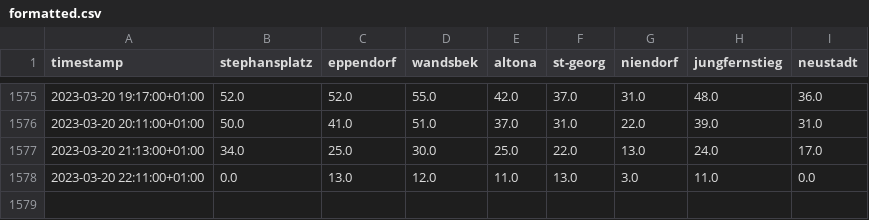
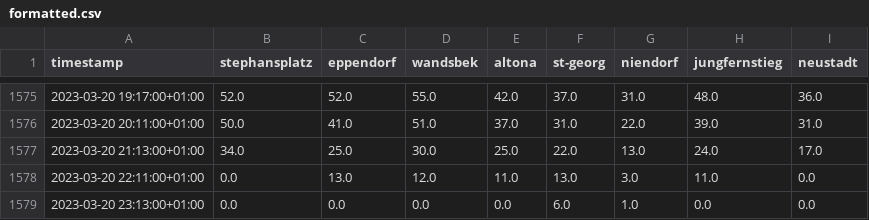
Before and after one commit to sv1990/scrape-occupancy, a CSV file: out/formatted/formatted.csv, drawn as a sheet; only a part is shown, gaps mark what is left out; the diff names each change by its address in the sheet, - before the commit and + after, or states it on an @@ line.

```diff
--- a/out/formatted/formatted.csv
+++ b/out/formatted/formatted.csv
+row 1579: 2023-03-20 23:13:00+01:00 | 0.0 | 0.0 | 0.0 | 0.0 | 6.0 | 1.0 | 0.0 | 0.0
```
Also changed, not shown: 1 other file.
